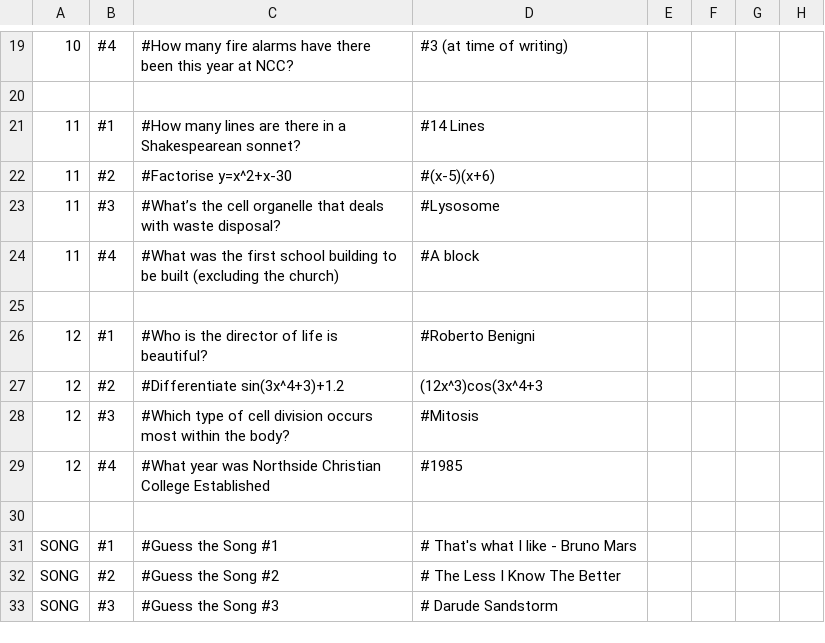
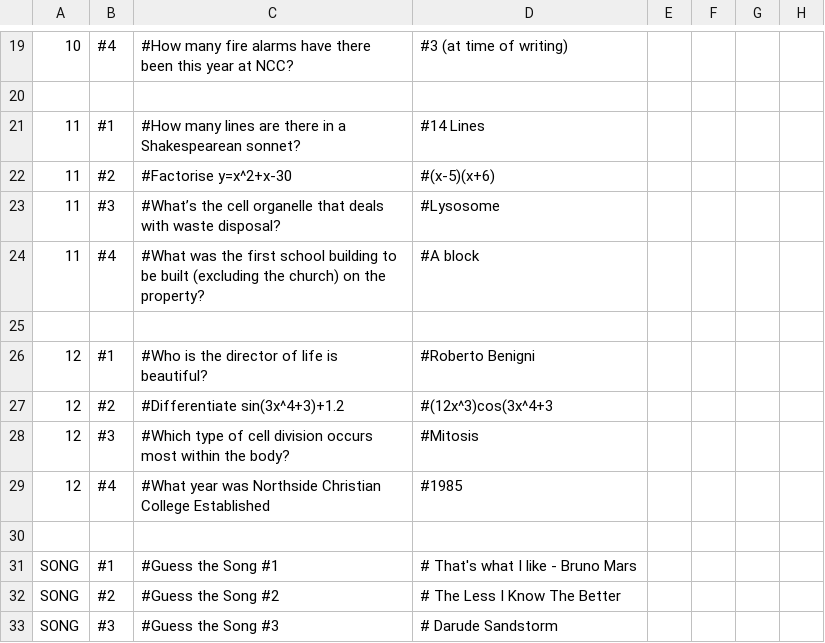
Before and after one commit to IsaacParnell/bom, a CSV file: public/questions.csv, drawn as a sheet; only a part is shown, gaps mark what is left out.

```diff
--- a/public/questions.csv
+++ b/public/questions.csv
@@ -23,6 +23,6 @@
 11,#3,#What’s the cell organelle that deals with waste disposal?,#Lysosome
-11,#4,#What was the first school building to be built (excluding the church),#A block
+11,#4,#What was the first school building to be built (excluding the church) on the property?,#A block
 
 12,#1,#Who is the director of life is beautiful?,#Roberto Benigni
-12,#2,#Differentiate sin(3x^4+3)+1.2,(12x^3)cos(3x^4+3
+12,#2,#Differentiate sin(3x^4+3)+1.2,#(12x^3)cos(3x^4+3
 12,#3,#Which type of cell division occurs most within the body?,#Mitosis
```
Also changed, not shown: 2 other files.
